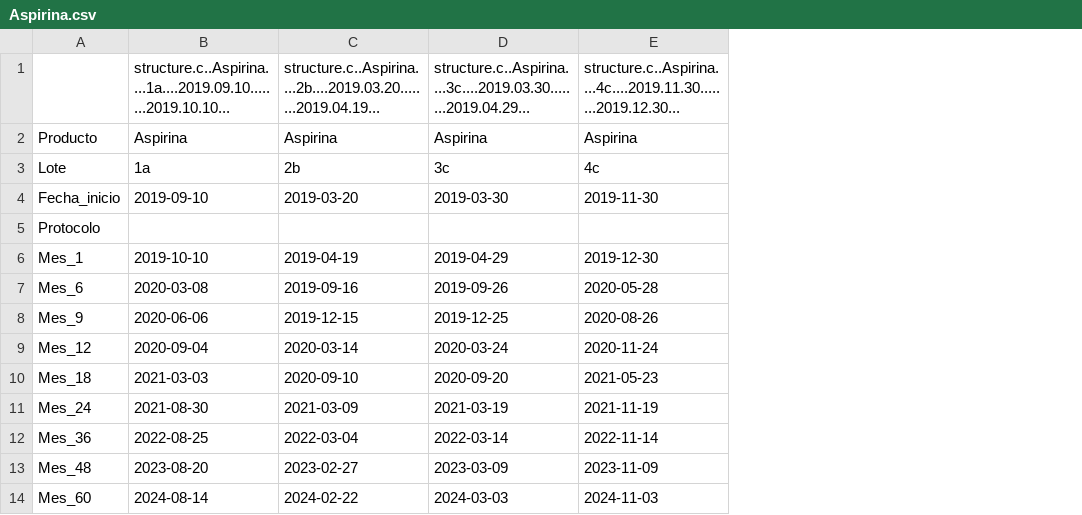
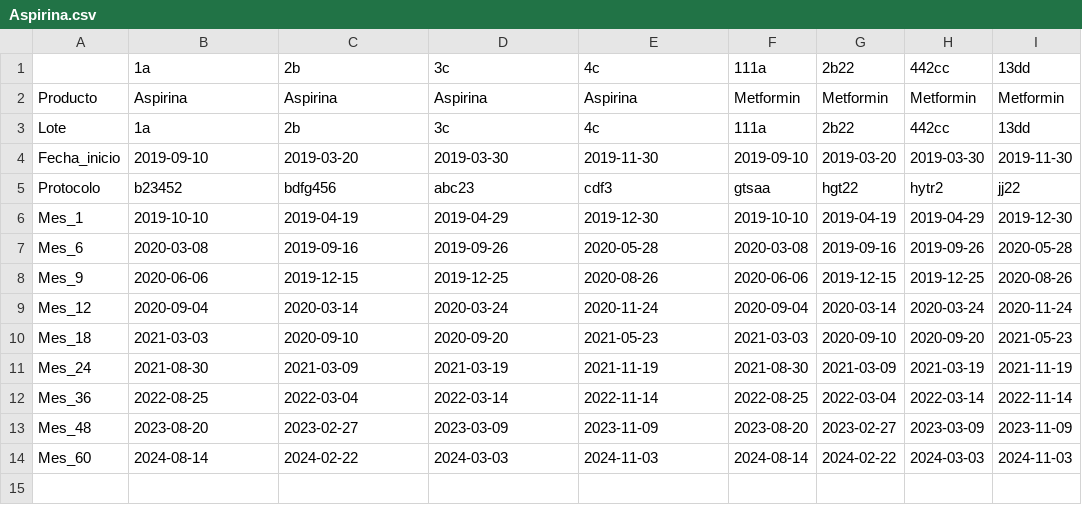
Before and after one commit to Erickcufe/qualitycheck, a CSV file: Aspirina.csv, drawn as a sheet; removed rows and columns are numbered as before the commit, all else as after; the diff names each change by its address in the sheet, - before the commit and + after, or states it on an @@ line.

```diff
--- a/Aspirina.csv
+++ b/Aspirina.csv
+column F, rows 2-14: Metformin | 111a | 2019-09-10 | gtsaa | 2019-10-10 | 2020-03-08 | 2020-06-06 | 2020-09-04 | 2021-03-03 | 2021-08-30 | 2022-08-25 | 2023-08-20 | 2024-08-14
+column G, rows 2-14: Metformin | 2b22 | 2019-03-20 | hgt22 | 2019-04-19 | 2019-09-16 | 2019-12-15 | 2020-03-14 | 2020-09-10 | 2021-03-09 | 2022-03-04 | 2023-02-27 | 2024-02-22
+column H, rows 2-14: Metformin | 442cc | 2019-03-30 | hytr2 | 2019-04-29 | 2019-09-26 | 2019-12-25 | 2020-03-24 | 2020-09-20 | 2021-03-19 | 2022-03-14 | 2023-03-09 | 2024-03-03
+column I, rows 2-14: Metformin | 13dd | 2019-11-30 | jj22 | 2019-12-30 | 2020-05-28 | 2020-08-26 | 2020-11-24 | 2021-05-23 | 2021-11-19 | 2022-11-14 | 2023-11-09 | 2024-11-03
-row 1:  | structure.c..Aspirina....1a....2019.09.10........2019.10.10... | structure.c..Aspirina....2b....2019.03.20........2019.04.19... | structure.c..Aspirina....3c....2019.03.30........2019.04.29... | structure.c..Aspirina....4c....2019.11.30........2019.12.30...
+row 1:  | 1a | 2b | 3c | 4c | 111a | 2b22 | 442cc | 13dd
-B5: (empty)
+B5: b23452
-C5: (empty)
+C5: bdfg456
-D5: (empty)
+D5: abc23
-E5: (empty)
+E5: cdf3
```
Also changed, not shown: 1 other file.
